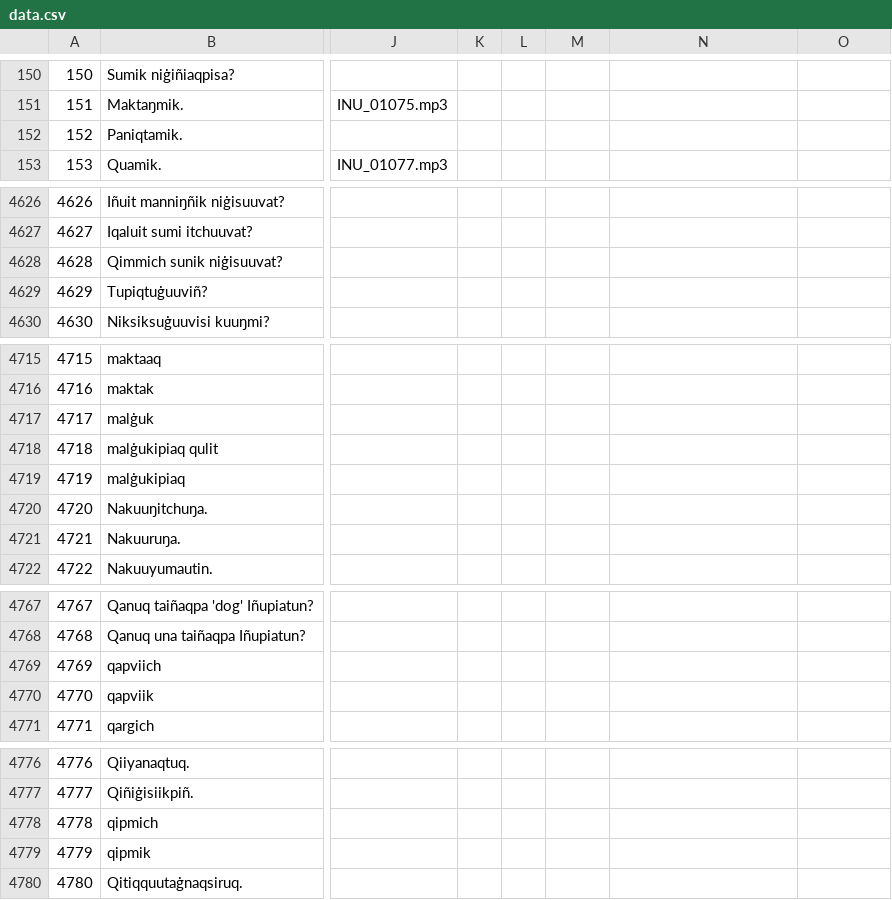
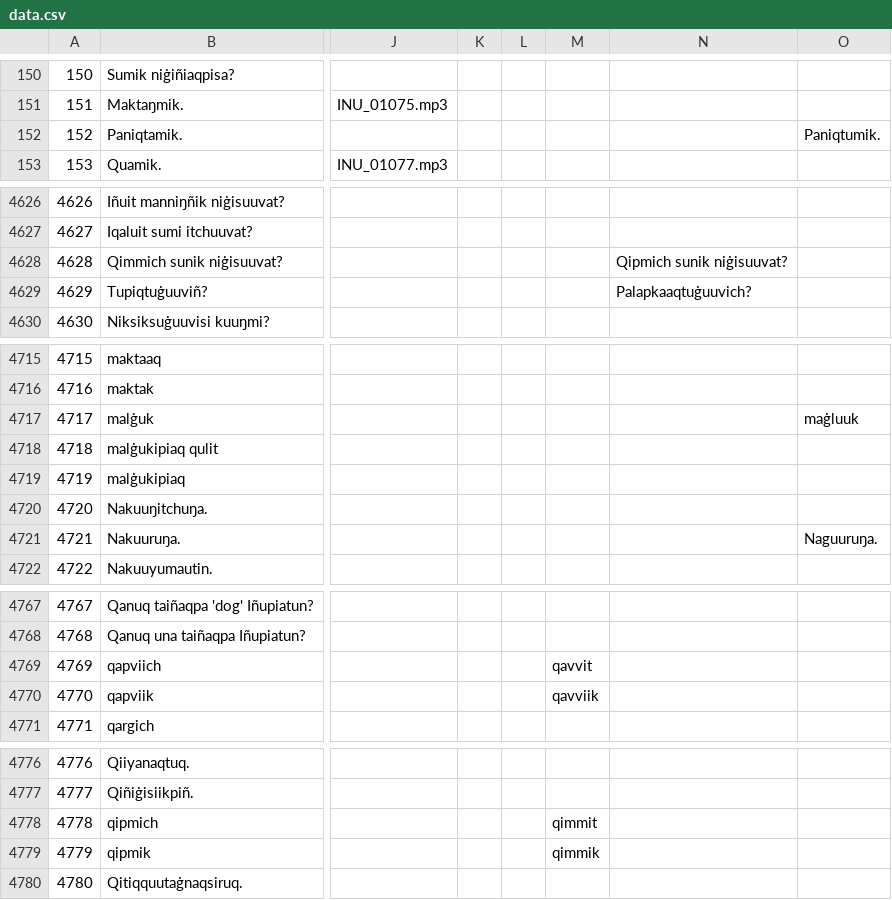
Before and after one commit to ilisaqativut/mtd-starter, a CSV file: data/data.csv, drawn as a sheet; only a part is shown, gaps mark what is left out; the diff covers the shown part only; the diff names each change by its address in the sheet, - before the commit and + after, or states it on an @@ line.

```diff
--- a/data/data.csv
+++ b/data/data.csv
-O152: (empty)
+O152: Paniqtumik.
-N4628: (empty)
+N4628: Qipmich sunik niġisuuvat?
-N4629: (empty)
+N4629: Palapkaaqtuġuuvich?
-O4717: (empty)
+O4717: maġluuk
-O4721: (empty)
+O4721: Naguuruŋa.
-M4769: (empty)
+M4769: qavvit
-M4770: (empty)
+M4770: qavviik
-M4778: (empty)
+M4778: qimmit
-M4779: (empty)
+M4779: qimmik
```
Also changed, not shown: 36 edited cells elsewhere in this file.
